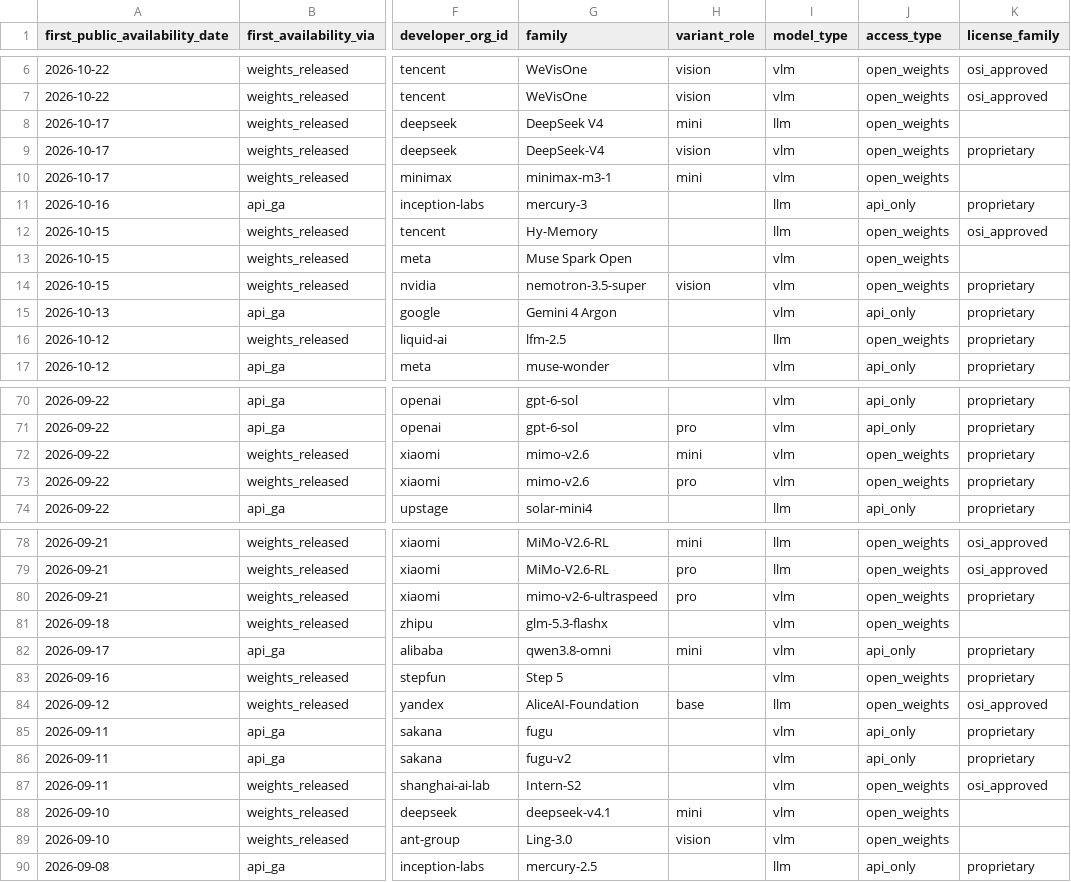
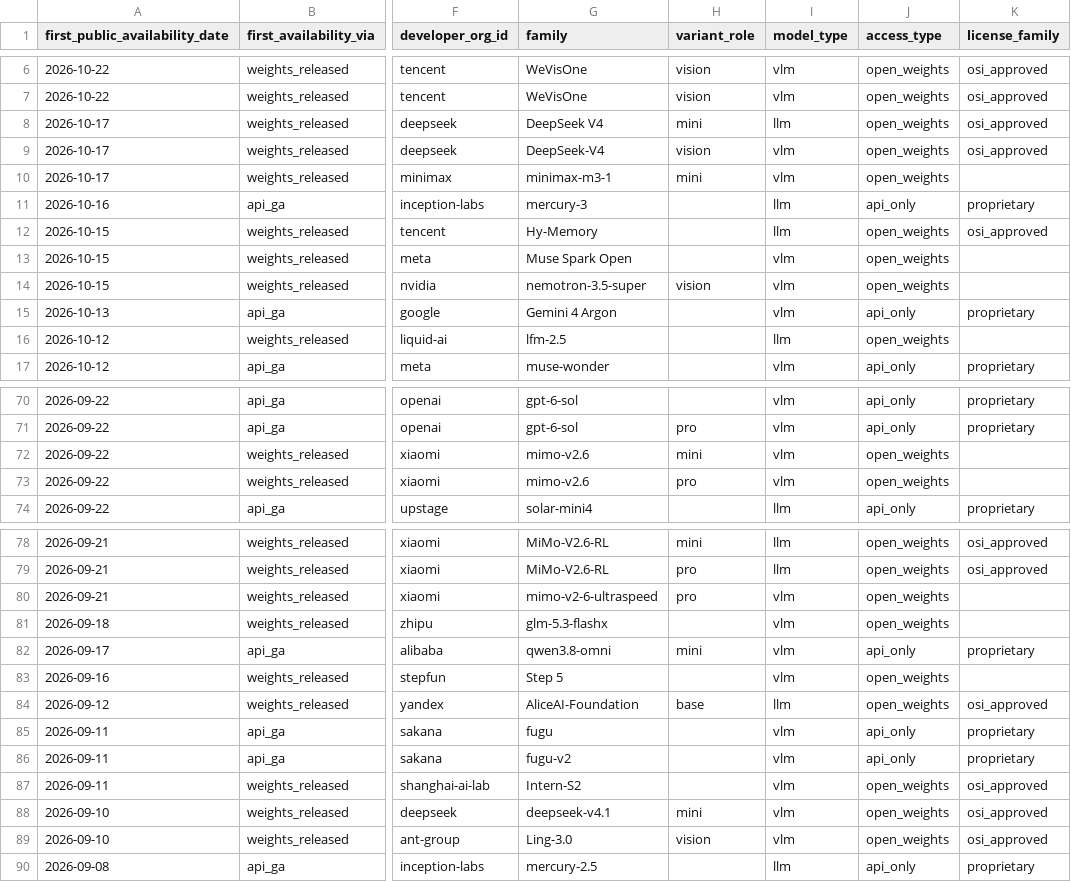
Before and after one commit to YasamanAnsari/llm-ledger, a CSV file: data/generated/models_latest.csv, drawn as a sheet; only a part is shown, gaps mark what is left out; the diff covers the shown part only; the diff names each change by its address in the sheet, - before the commit and + after, or states it on an @@ line.

```diff
--- a/data/generated/models_latest.csv
+++ b/data/generated/models_latest.csv
-K8 (license_family): (empty)
+K8 (license_family): osi_approved
-K9 (license_family): proprietary
+K9 (license_family): osi_approved
-K14 (license_family): proprietary
+K14 (license_family): (empty)
-K16 (license_family): proprietary
+K16 (license_family): (empty)
-K72:K73 (license_family): proprietary
+K72:K73 (license_family): (empty)
-K80 (license_family): proprietary
+K80 (license_family): (empty)
-K83 (license_family): proprietary
+K83 (license_family): (empty)
-K88:K89 (license_family): (empty)
+K88:K89 (license_family): osi_approved
```
Also changed, not shown: 133 edited cells elsewhere in this file, data/core/models.csv, data/generated/llm_ledger_enriched.csv, 9 other files.
